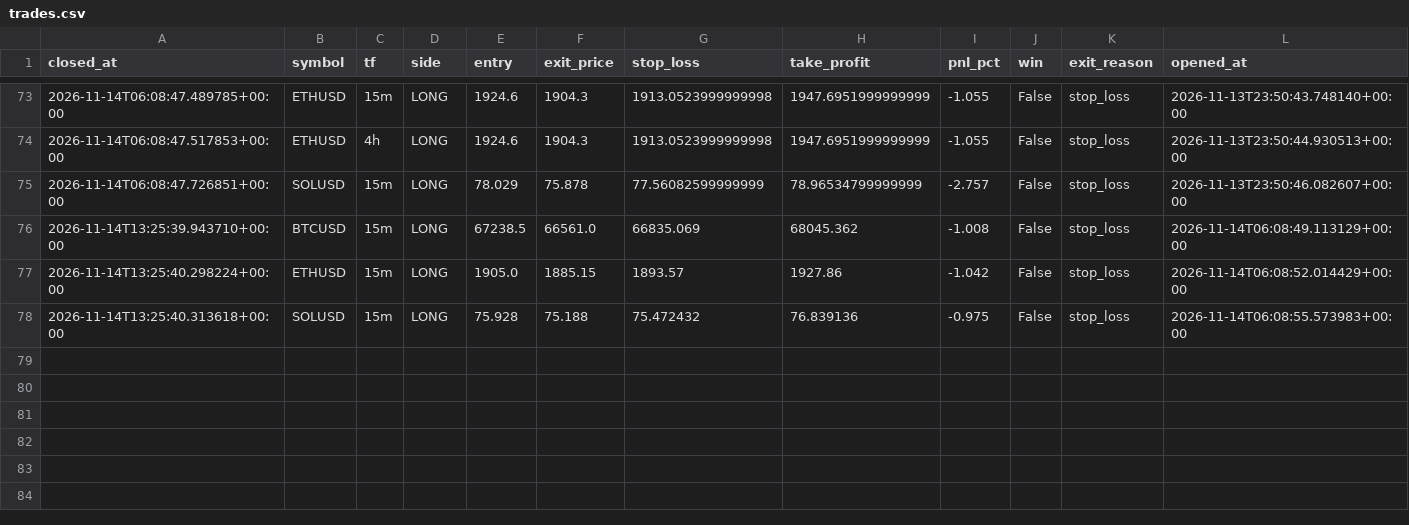
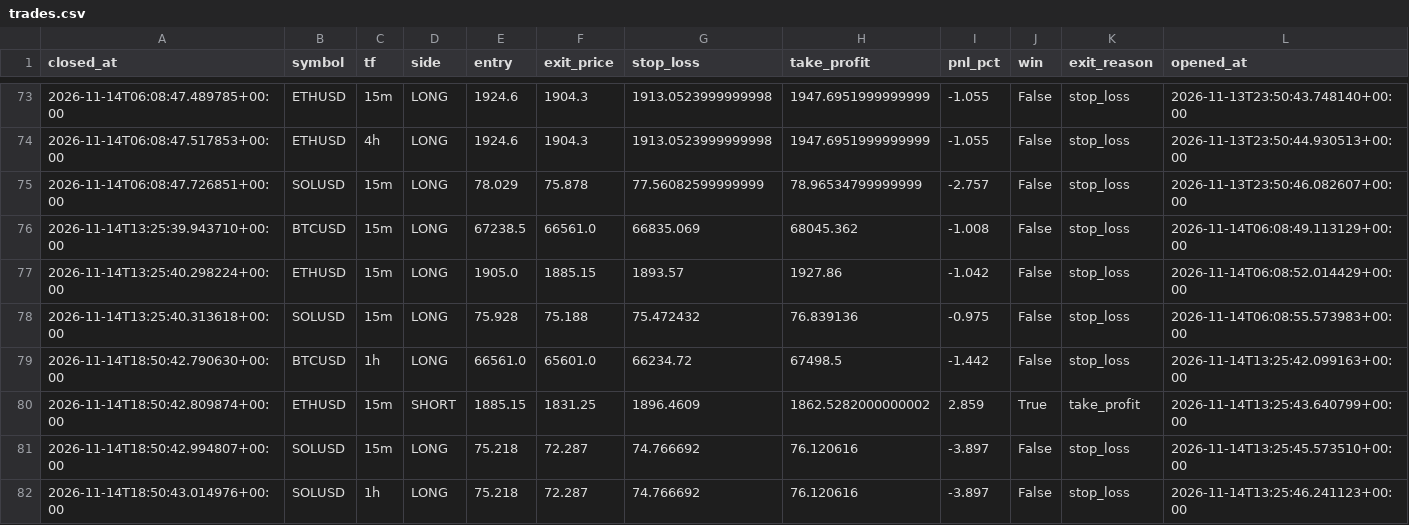
Before and after one commit to prabeensahu123-ui/leverage-rebooted, a CSV file: algo_bot/trades.csv, drawn as a sheet; only a part is shown, gaps mark what is left out.

```diff
--- a/algo_bot/trades.csv
+++ b/algo_bot/trades.csv
@@ -78 +78,5 @@ closed_at,symbol,tf,side,entry,exit_price,stop_loss,take_profit,pnl_pct,win,exit
 2026-11-14T13:25:40.313618+00:00,SOLUSD,15m,LONG,75.928,75.188,75.472432,76.839136,-0.975,False,stop_loss,2026-11-14T06:08:55.573983+00:00
+2026-11-14T18:50:42.790630+00:00,BTCUSD,1h,LONG,66561.0,65601.0,66234.72,67498.5,-1.442,False,stop_loss,2026-11-14T13:25:42.099163+00:00
+2026-11-14T18:50:42.809874+00:00,ETHUSD,15m,SHORT,1885.15,1831.25,1896.4609,1862.5282000000002,2.859,True,take_profit,2026-11-14T13:25:43.640799+00:00
+2026-11-14T18:50:42.994807+00:00,SOLUSD,15m,LONG,75.218,72.287,74.766692,76.120616,-3.897,False,stop_loss,2026-11-14T13:25:45.573510+00:00
+2026-11-14T18:50:43.014976+00:00,SOLUSD,1h,LONG,75.218,72.287,74.766692,76.120616,-3.897,False,stop_loss,2026-11-14T13:25:46.241123+00:00
```
Also changed, not shown: 1 other file.
